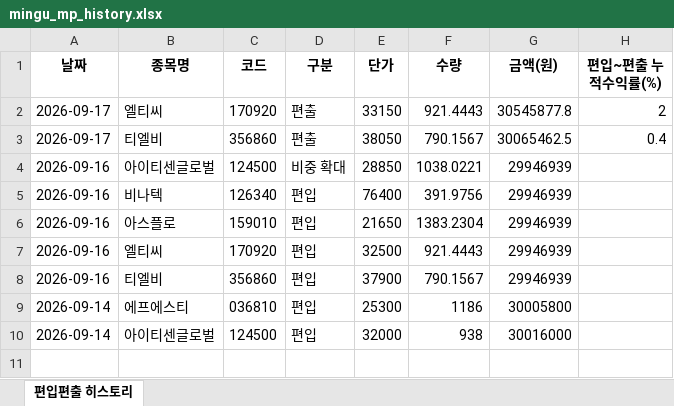
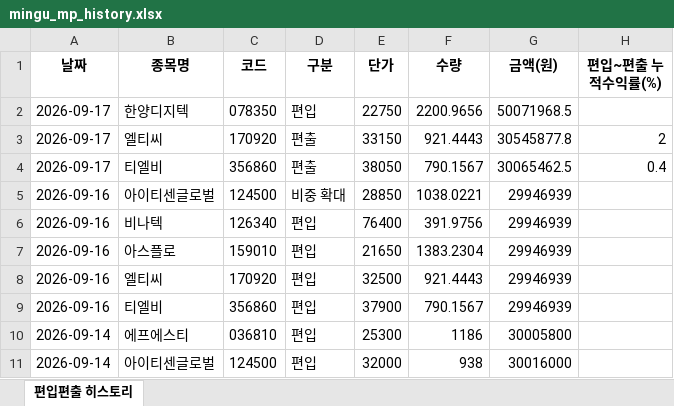
Before and after one commit to joonhakkim/liquidity-dashboard, an Excel workbook: docs/downloads/mingu_mp_history.xlsx, sheet 편입편출 히스토리, drawn as a sheet; values as stored, in another font and other column widths than the file's, no borders; the diff names each change by its address in the sheet, - before the commit and + after, or states it on an @@ line.

```diff
--- a/docs/downloads/mingu_mp_history.xlsx (sheet 편입편출 히스토리)
+++ b/docs/downloads/mingu_mp_history.xlsx (sheet 편입편출 히스토리)
+row 2: 2026-09-17 | 한양디지텍 | 078350 | 편입 | 22750 | 2200.9656 | 50071968.5
```
Also changed, not shown: docs/downloads/kosdaq_long_short_index_history.xlsx, docs/downloads/momentum_mp_history.xlsx, 13 other files.
